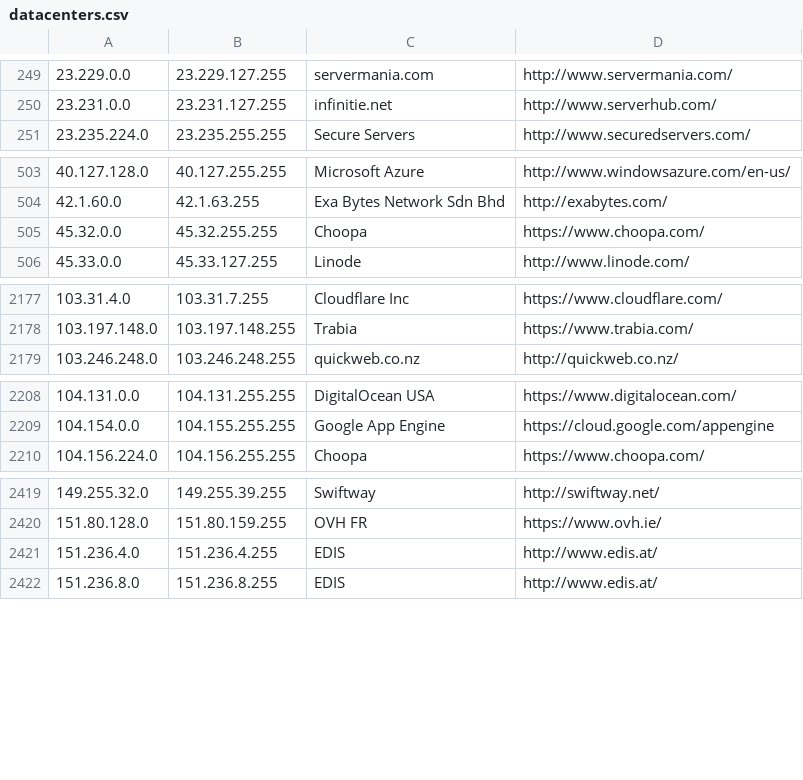
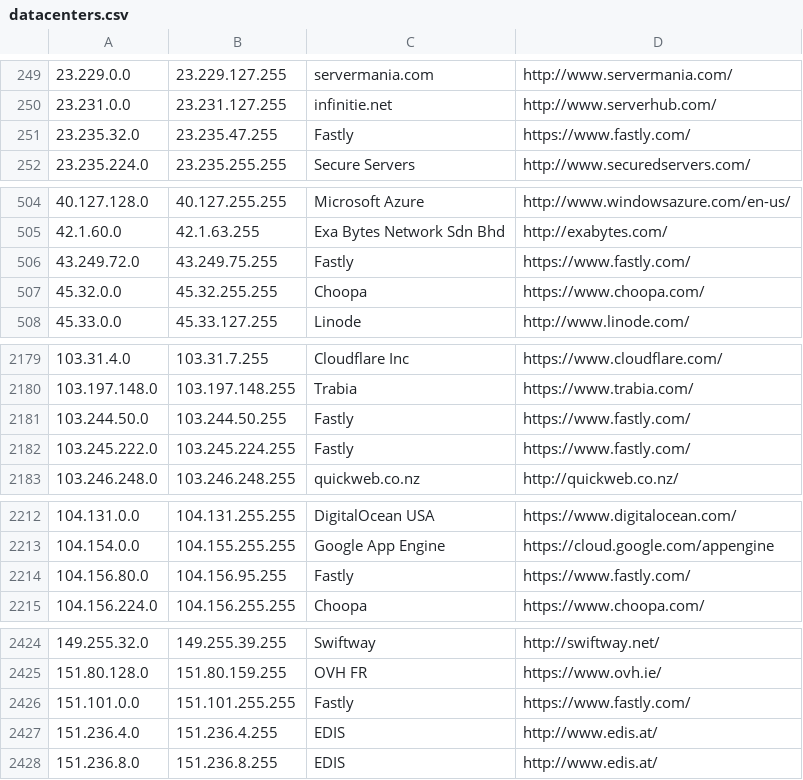
Before and after one commit to client9/ipcat, a CSV file: datacenters.csv, drawn as a sheet; only a part is shown, gaps mark what is left out; the diff covers the shown part only.

Commit message:
add Fastly ranges

```diff
--- a/datacenters.csv
+++ b/datacenters.csv
@@ -250,2 +250,3 @@
 23.231.0.0,23.231.127.255,infinitie.net,http://www.serverhub.com/
+23.235.32.0,23.235.47.255,Fastly,https://www.fastly.com/
 23.235.224.0,23.235.255.255,Secure Servers,http://www.securedservers.com/
@@ -504,2 +505,3 @@
 42.1.60.0,42.1.63.255,Exa Bytes Network Sdn Bhd,http://exabytes.com/
+43.249.72.0,43.249.75.255,Fastly,https://www.fastly.com/
 45.32.0.0,45.32.255.255,Choopa,https://www.choopa.com/
@@ -2178,2 +2180,4 @@
 103.197.148.0,103.197.148.255,Trabia,https://www.trabia.com/
+103.244.50.0,103.244.50.255,Fastly,https://www.fastly.com/
+103.245.222.0,103.245.224.255,Fastly,https://www.fastly.com/
 103.246.248.0,103.246.248.255,quickweb.co.nz,http://quickweb.co.nz/
@@ -2209,2 +2213,3 @@
 104.154.0.0,104.155.255.255,Google App Engine,https://cloud.google.com/appengine
+104.156.80.0,104.156.95.255,Fastly,https://www.fastly.com/
 104.156.224.0,104.156.255.255,Choopa,https://www.choopa.com/
@@ -2420,2 +2425,3 @@
 151.80.128.0,151.80.159.255,OVH FR,https://www.ovh.ie/
+151.101.0.0,151.101.255.255,Fastly,https://www.fastly.com/
 151.236.4.0,151.236.4.255,EDIS,http://www.edis.at/
```
Also changed, not shown: 7 added rows elsewhere in this file, datacenters-stats.csv.
